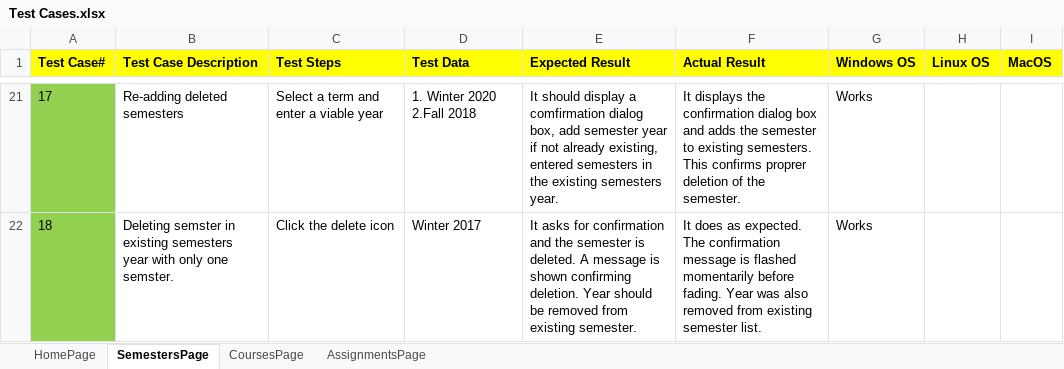
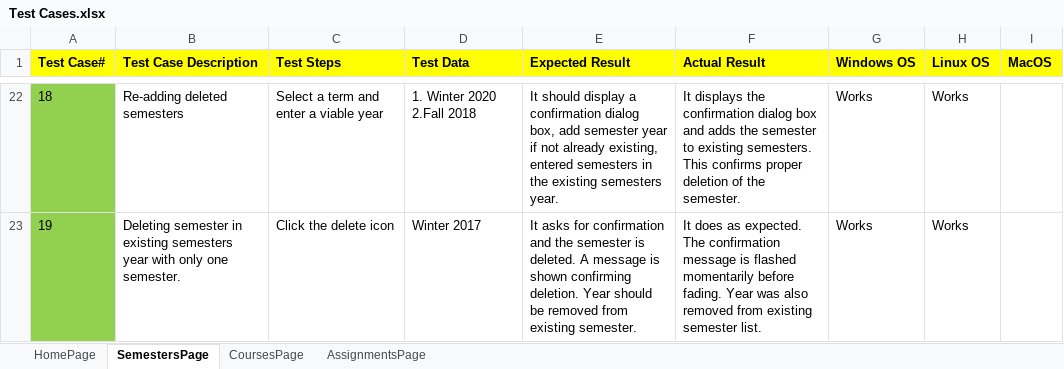
Before and after one commit to sam2127/CS372-AssignmentOrganizer, an Excel workbook: Test Cases/Test Cases.xlsx, sheet SemestersPage, drawn as a sheet; only a part is shown, gaps mark what is left out; values as stored, in another font and other column widths than the file's, no borders; addresses are those after the commit; the diff covers the shown part only; the diff names each change by its address in the sheet, - before the commit and + after, or states it on an @@ line.

Commit message:
Home and semester linux text (#38)
Testing completed on Linux for Home Page and Semester Page by Harpinder

```diff
--- a/Test Cases/Test Cases.xlsx (sheet SemestersPage)
+++ b/Test Cases/Test Cases.xlsx (sheet SemestersPage)
@@ column A (Test Case#) renumbered from row 22 down @@
-E22 (Expected Result): …display a comfirmation dialog box,…
+E22 (Expected Result): …display a confirmation dialog box,…
-F22 (Actual Result): …This confirms proprer deletion of…
+F22 (Actual Result): …This confirms proper deletion of…
-H22:H23 (Linux OS): (empty)
+H22:H23 (Linux OS): Works
-B23 (Test Case Description): Deleting semster in existing semesters year with only one semster.
+B23 (Test Case Description): Deleting semester in existing semesters year with only one semester.
```
Also changed, not shown: 1 added row and 39 edited cells elsewhere in this sheet, sheet HomePage.
